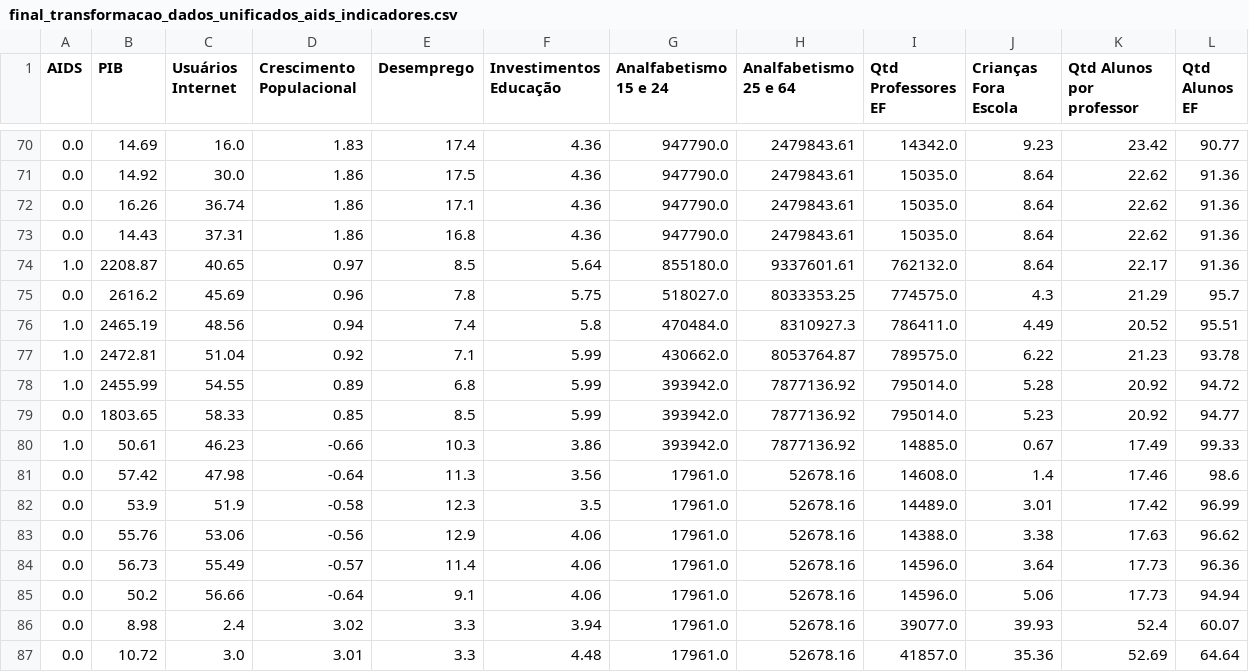
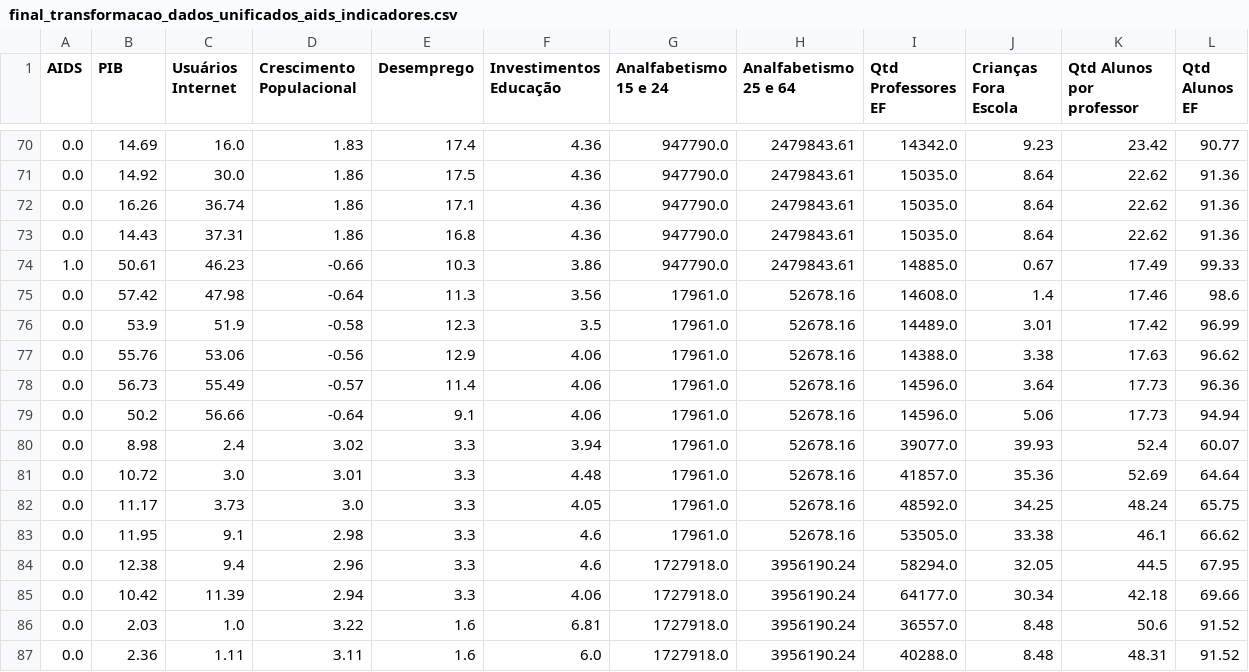
Before and after one commit to joaocvr/puc-minas-tcc, a CSV file: data/final_transformacao_dados_unificados_aids_indicadores.csv, drawn as a sheet; only a part is shown, gaps mark what is left out; the shorter side is filled out with more unchanged rows; the diff covers the shown part only.

```diff
--- a/data/final_transformacao_dados_unificados_aids_indicadores.csv
+++ b/data/final_transformacao_dados_unificados_aids_indicadores.csv
@@ -73,9 +73,3 @@ AIDS,PIB,Usuários Internet,Crescimento Populacional,Desemprego,Investimentos Ed
 0.0,14.43,37.31,1.86,16.8,4.36,947790.0,2479843.61,15035.0,8.64,22.62,91.36
-1.0,2208.87,40.65,0.97,8.5,5.64,855180.0,9337601.61,762132.0,8.64,22.17,91.36
-0.0,2616.2,45.69,0.96,7.8,5.75,518027.0,8033353.25,774575.0,4.3,21.29,95.7
-1.0,2465.19,48.56,0.94,7.4,5.8,470484.0,8310927.3,786411.0,4.49,20.52,95.51
-1.0,2472.81,51.04,0.92,7.1,5.99,430662.0,8053764.87,789575.0,6.22,21.23,93.78
-1.0,2455.99,54.55,0.89,6.8,5.99,393942.0,7877136.92,795014.0,5.28,20.92,94.72
-0.0,1803.65,58.33,0.85,8.5,5.99,393942.0,7877136.92,795014.0,5.23,20.92,94.77
-1.0,50.61,46.23,-0.66,10.3,3.86,393942.0,7877136.92,14885.0,0.67,17.49,99.33
+1.0,50.61,46.23,-0.66,10.3,3.86,947790.0,2479843.61,14885.0,0.67,17.49,99.33
 0.0,57.42,47.98,-0.64,11.3,3.56,17961.0,52678.16,14608.0,1.4,17.46,98.6
```
Also changed, not shown: 6 removed rows and 12 edited cells elsewhere in this file, 12 other files.
